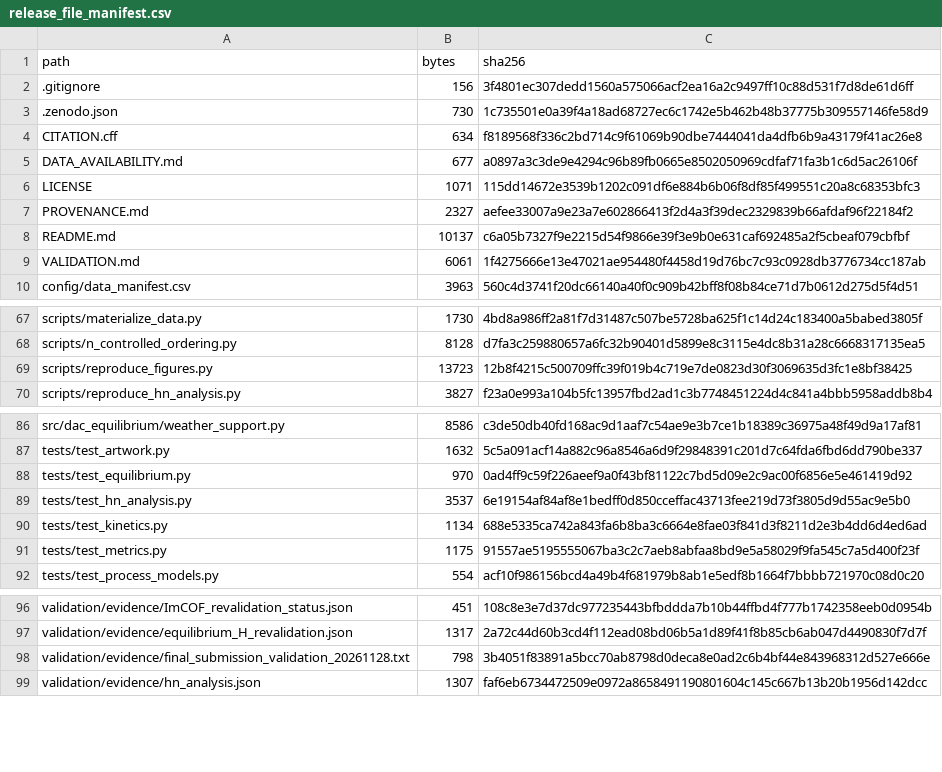
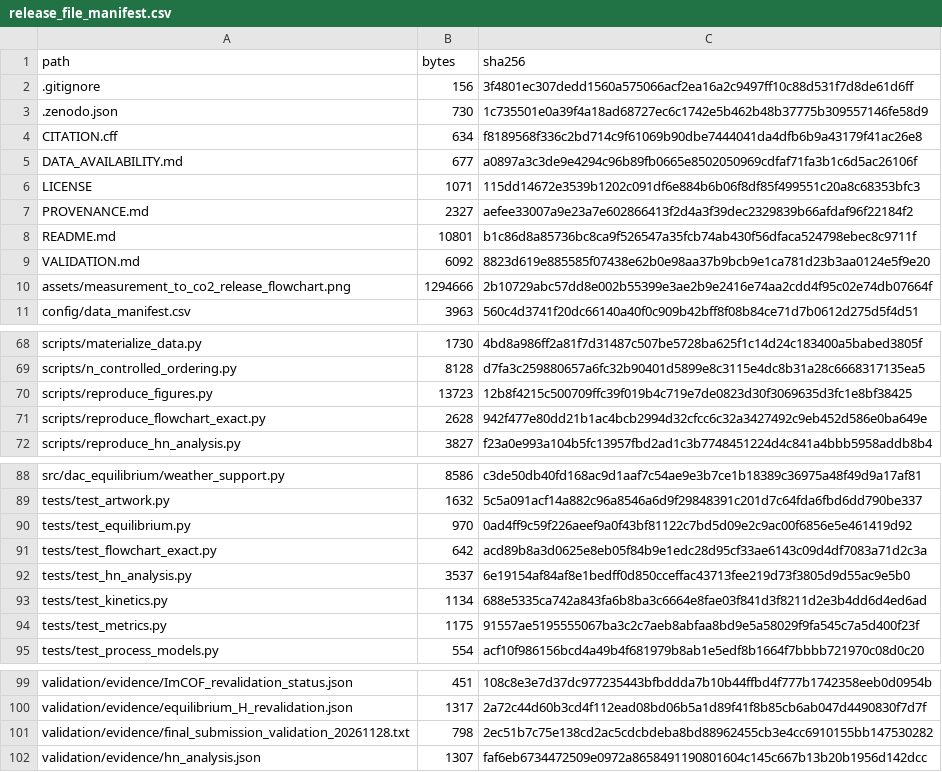
Before and after one commit to jindudkjy/DAC-coverage-representation, a CSV file: release_file_manifest.csv, drawn as a sheet; only a part is shown, gaps mark what is left out.

Commit message:
Add exact Python reproduction path for the final flowchart

```diff
--- a/release_file_manifest.csv
+++ b/release_file_manifest.csv
@@ -7,4 +7,5 @@
 "PROVENANCE.md","2327","aefee33007a9e23a7e602866413f2d4a3f39dec2329839b66afdaf96f22184f2"
-"README.md","10137","c6a05b7327f9e2215d54f9866e39f3e9b0e631caf692485a2f5cbeaf079cbfbf"
-"VALIDATION.md","6061","1f4275666e13e47021ae954480f4458d19d76bc7c93c0928db3776734cc187ab"
+"README.md","10801","b1c86d8a85736bc8ca9f526547a35fcb74ab430f56dfaca524798ebec8c9711f"
+"VALIDATION.md","6092","8823d619e885585f07438e62b0e98aa37b9bcb9e1ca781d23b3aa0124e5f9e20"
+"assets/measurement_to_co2_release_flowchart.png","1294666","2b10729abc57dd8e002b55399e3ae2b9e2416e74aa2cdd4f95c02e74db07664f"
 "config/data_manifest.csv","3963","560c4d3741f20dc66140a40f0c909b42bff8f08b84ce71d7b0612d275d5f4d51"
@@ -69,2 +70,3 @@
 "scripts/reproduce_figures.py","13723","12b8f4215c500709ffc39f019b4c719e7de0823d30f3069635d3fc1e8bf38425"
+"scripts/reproduce_flowchart_exact.py","2628","942f477e80dd21b1ac4bcb2994d32cfcc6c32a3427492c9eb452d586e0ba649e"
 "scripts/reproduce_hn_analysis.py","3827","f23a0e993a104b5fc13957fbd2ad1c3b7748451224d4c841a4bbb5958addb8b4"
@@ -88,2 +90,3 @@
 "tests/test_equilibrium.py","970","0ad4ff9c59f226aeef9a0f43bf81122c7bd5d09e2c9ac00f6856e5e461419d92"
+"tests/test_flowchart_exact.py","642","acd89b8a3d0625e8eb05f84b9e1edc28d95cf33ae6143c09d4df7083a71d2c3a"
 "tests/test_hn_analysis.py","3537","6e19154af84af8e1bedff0d850cceffac43713fee219d73f3805d9d55ac9e5b0"
@@ -97,3 +100,3 @@
 "validation/evidence/equilibrium_H_revalidation.json","1317","2a72c44d60b3cd4f112ead08bd06b5a1d89f41f8b85cb6ab047d4490830f7d7f"
-"validation/evidence/final_submission_validation_20261128.txt","798","3b4051f83891a5bcc70ab8798d0deca8e0ad2c6b4bf44e843968312d527e666e"
+"validation/evidence/final_submission_validation_20261128.txt","798","2ec51b7c75e138cd2ac5cdcbdeba8bd88962455cb3e4cc6910155bb147530282"
 "validation/evidence/hn_analysis.json","1307","faf6eb6734472509e0972a8658491190801604c145c667b13b20b1956d142dcc"
```
Also changed, not shown: 6 other files.
